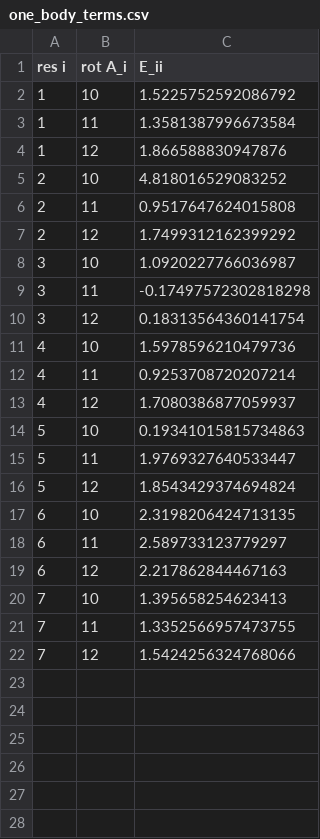
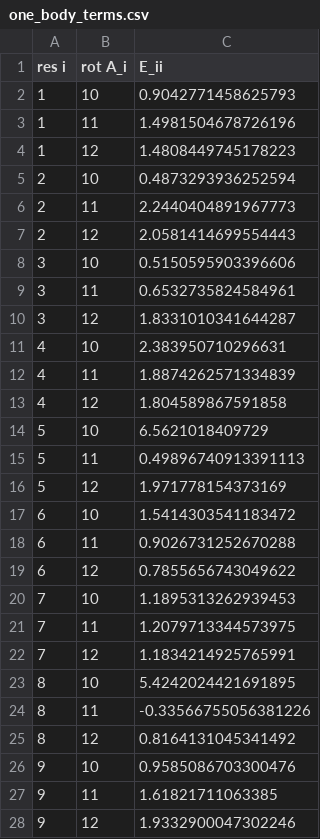
Before and after one commit to anastasiaangelo/ProjectAnastasia, a CSV file: energy_files/one_body_terms.csv, drawn as a sheet; only a part is shown; the diff covers the shown part only.

```diff
--- a/energy_files/one_body_terms.csv
+++ b/energy_files/one_body_terms.csv
@@ -1,22 +1,28 @@
 res i,rot A_i,E_ii
-1,10,1.5225752592086792
-1,11,1.3581387996673584
-1,12,1.866588830947876
-2,10,4.818016529083252
-2,11,0.9517647624015808
-2,12,1.7499312162399292
-3,10,1.0920227766036987
-3,11,-0.17497572302818298
-3,12,0.18313564360141754
-4,10,1.5978596210479736
-4,11,0.9253708720207214
-4,12,1.7080386877059937
-5,10,0.19341015815734863
-5,11,1.9769327640533447
-5,12,1.8543429374694824
-6,10,2.3198206424713135
-6,11,2.589733123779297
-6,12,2.217862844467163
-7,10,1.395658254623413
-7,11,1.3352566957473755
-7,12,1.5424256324768066
+1,10,0.9042771458625793
+1,11,1.4981504678726196
+1,12,1.4808449745178223
+2,10,0.4873293936252594
+2,11,2.2440404891967773
+2,12,2.0581414699554443
+3,10,0.5150595903396606
+3,11,0.6532735824584961
+3,12,1.8331010341644287
+4,10,2.383950710296631
+4,11,1.8874262571334839
+4,12,1.804589867591858
+5,10,6.5621018409729
+5,11,0.49896740913391113
+5,12,1.971778154373169
+6,10,1.5414303541183472
+6,11,0.9026731252670288
+6,12,0.7855656743049622
+7,10,1.1895313262939453
+7,11,1.2079713344573975
+7,12,1.1834214925765991
+8,10,5.4242024421691895
+8,11,-0.33566755056381226
+8,12,0.8164131045341492
+9,10,0.9585086703300476
+9,11,1.61821711063385
+9,12,1.9332900047302246
```
Also changed, not shown: 9 added rows elsewhere in this file, energy_files/two_body_terms.csv.
